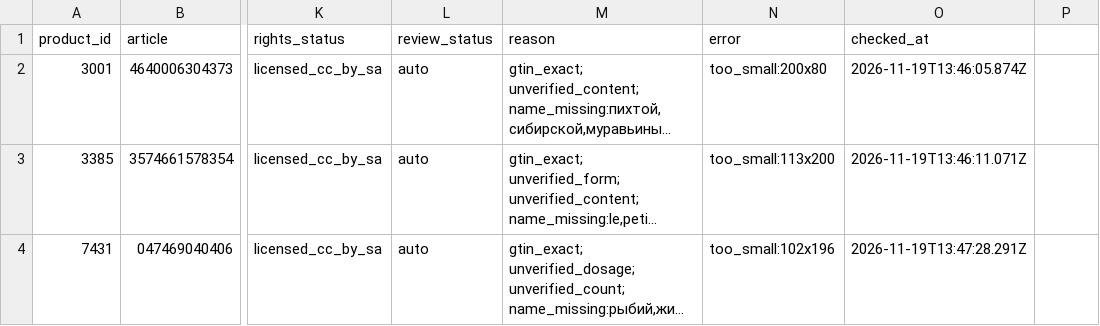
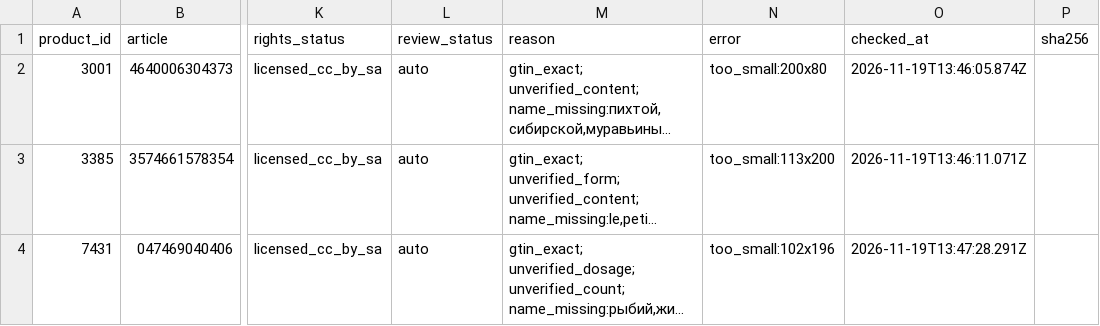
Before and after one commit to asylbeksofiev-pixel/salamat-pharmacy, a CSV file: data/catalog-photos-internet/failed_photos.csv, drawn as a sheet; only a part is shown, gaps mark what is left out; long unchanged cells end in …; the diff names each change by its address in the sheet, - before the commit and + after, or states it on an @@ line.

```diff
--- a/data/catalog-photos-internet/failed_photos.csv
+++ b/data/catalog-photos-internet/failed_photos.csv
-P1: (empty)
+P1: sha256
```
Also changed, not shown: 9 other files.
